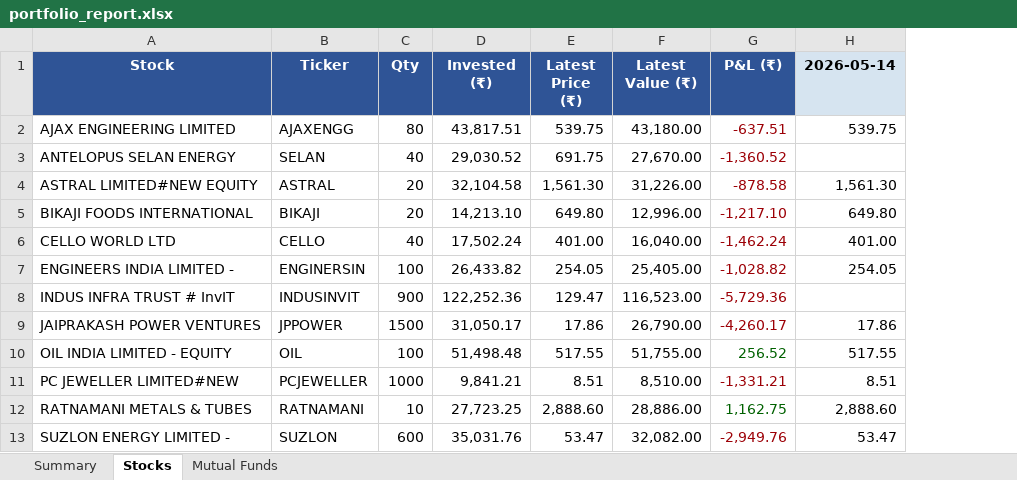
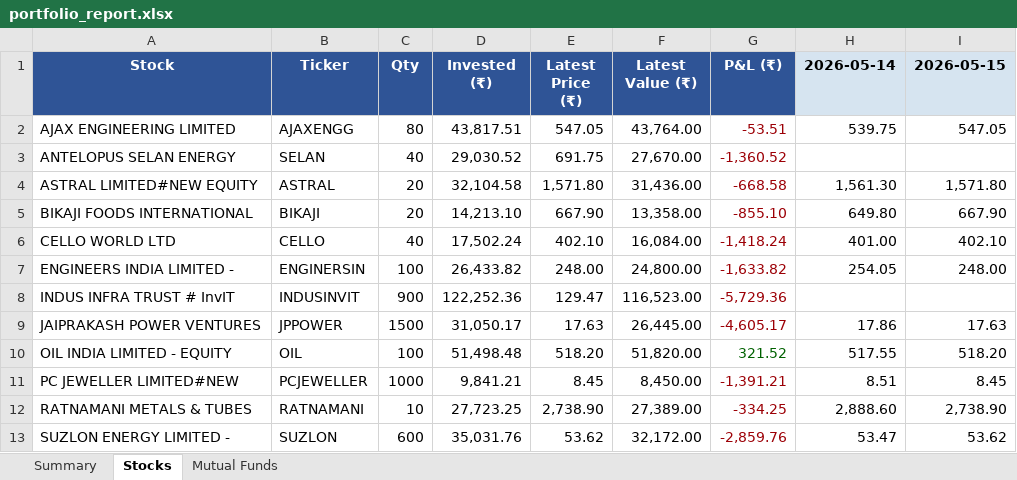
Before and after one commit to greenteamz/track_fin, an Excel workbook: portfolio_report.xlsx, sheet Stocks, drawn as a sheet; only a part is shown; values as stored, in another font and other column widths than the file's, no borders; the diff covers the shown part only; the diff names each change by its address in the sheet, - before the commit and + after, or states it on an @@ line.

```diff
--- a/portfolio_report.xlsx (sheet Stocks)
+++ b/portfolio_report.xlsx (sheet Stocks)
+column I (2026-05-15), rows 2-13: 547.05 |  | 1,571.80 | 667.90 | 402.10 | 248.00 |  | 17.63 | 518.20 | 8.45 | 2,738.90 | 53.62
-E2 (Latest Price (₹)): 539.75
+E2 (Latest Price (₹)): 547.05
-F2 (Latest Value (₹)): 43,180.00
+F2 (Latest Value (₹)): 43,764.00
-G2 (P&L (₹)): -637.51
+G2 (P&L (₹)): -53.51
-E4 (Latest Price (₹)): 1,561.30
+E4 (Latest Price (₹)): 1,571.80
-F4 (Latest Value (₹)): 31,226.00
+F4 (Latest Value (₹)): 31,436.00
-G4 (P&L (₹)): -878.58
+G4 (P&L (₹)): -668.58
-E5 (Latest Price (₹)): 649.80
+E5 (Latest Price (₹)): 667.90
-F5 (Latest Value (₹)): 12,996.00
+F5 (Latest Value (₹)): 13,358.00
-G5 (P&L (₹)): -1,217.10
+G5 (P&L (₹)): -855.10
-E6 (Latest Price (₹)): 401.00
+E6 (Latest Price (₹)): 402.10
-F6 (Latest Value (₹)): 16,040.00
+F6 (Latest Value (₹)): 16,084.00
-G6 (P&L (₹)): -1,462.24
+G6 (P&L (₹)): -1,418.24
-E7 (Latest Price (₹)): 254.05
+E7 (Latest Price (₹)): 248.00
-F7 (Latest Value (₹)): 25,405.00
+F7 (Latest Value (₹)): 24,800.00
-G7 (P&L (₹)): -1,028.82
+G7 (P&L (₹)): -1,633.82
-E9 (Latest Price (₹)): 17.86
+E9 (Latest Price (₹)): 17.63
-F9 (Latest Value (₹)): 26,790.00
+F9 (Latest Value (₹)): 26,445.00
-G9 (P&L (₹)): -4,260.17
+G9 (P&L (₹)): -4,605.17
-E10 (Latest Price (₹)): 517.55
+E10 (Latest Price (₹)): 518.20
-F10 (Latest Value (₹)): 51,755.00
+F10 (Latest Value (₹)): 51,820.00
-G10 (P&L (₹)): 256.52
+G10 (P&L (₹)): 321.52
-E11 (Latest Price (₹)): 8.51
+E11 (Latest Price (₹)): 8.45
-F11 (Latest Value (₹)): 8,510.00
+F11 (Latest Value (₹)): 8,450.00
-G11 (P&L (₹)): -1,331.21
+G11 (P&L (₹)): -1,391.21
-E12 (Latest Price (₹)): 2,888.60
+E12 (Latest Price (₹)): 2,738.90
-F12 (Latest Value (₹)): 28,886.00
+F12 (Latest Value (₹)): 27,389.00
-G12 (P&L (₹)): 1,162.75
+G12 (P&L (₹)): -334.25
-G12 text colour: #006100
+G12 text colour: #9C0006
-E13 (Latest Price (₹)): 53.47
+E13 (Latest Price (₹)): 53.62
-F13 (Latest Value (₹)): 32,082.00
+F13 (Latest Value (₹)): 32,172.00
-G13 (P&L (₹)): -2,949.76
+G13 (P&L (₹)): -2,859.76
```
Also changed, not shown: 11 edited cells elsewhere in this sheet, sheet Mutual Funds, sheet Summary.
